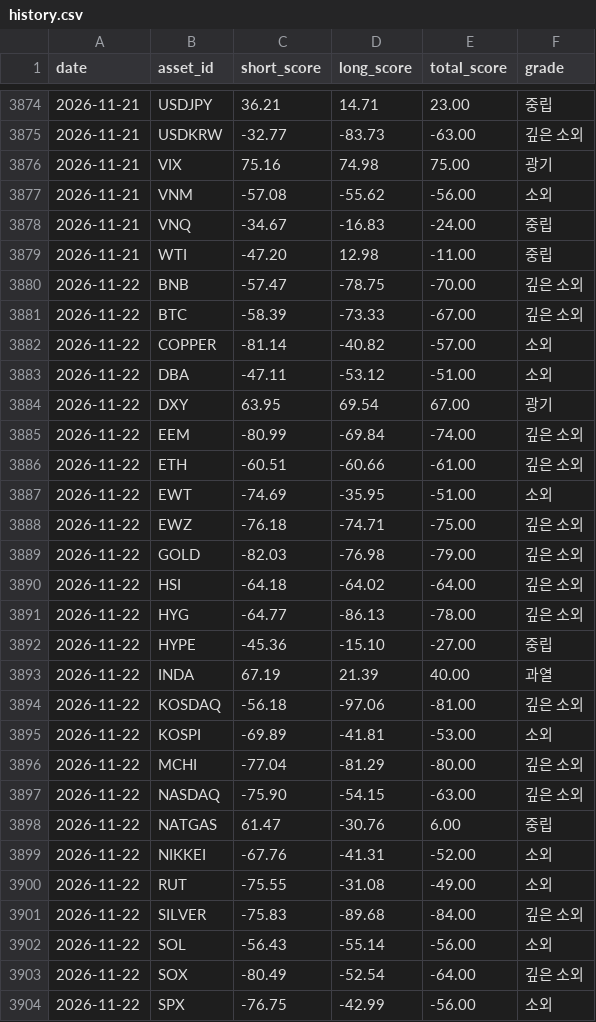
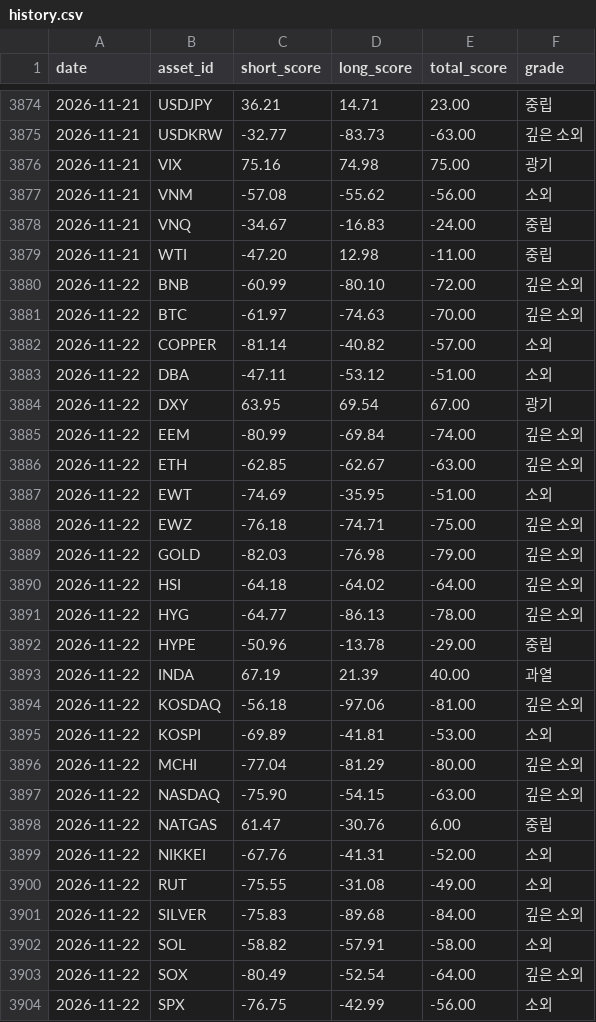
Before and after one commit to myungjungcrypto/overbought_oversold_assets, a CSV file: reports/history.csv, drawn as a sheet; only a part is shown, gaps mark what is left out.

```diff
--- a/reports/history.csv
+++ b/reports/history.csv
@@ -3879,4 +3879,4 @@ date,asset_id,short_score,long_score,total_score,grade
 2026-11-21,WTI,-47.20,12.98,-11.00,중립
-2026-11-22,BNB,-57.47,-78.75,-70.00,깊은 소외
-2026-11-22,BTC,-58.39,-73.33,-67.00,깊은 소외
+2026-11-22,BNB,-60.99,-80.10,-72.00,깊은 소외
+2026-11-22,BTC,-61.97,-74.63,-70.00,깊은 소외
 2026-11-22,COPPER,-81.14,-40.82,-57.00,소외
@@ -3885,3 +3885,3 @@ date,asset_id,short_score,long_score,total_score,grade
 2026-11-22,EEM,-80.99,-69.84,-74.00,깊은 소외
-2026-11-22,ETH,-60.51,-60.66,-61.00,깊은 소외
+2026-11-22,ETH,-62.85,-62.67,-63.00,깊은 소외
 2026-11-22,EWT,-74.69,-35.95,-51.00,소외
@@ -3891,3 +3891,3 @@ date,asset_id,short_score,long_score,total_score,grade
 2026-11-22,HYG,-64.77,-86.13,-78.00,깊은 소외
-2026-11-22,HYPE,-45.36,-15.10,-27.00,중립
+2026-11-22,HYPE,-50.96,-13.78,-29.00,중립
 2026-11-22,INDA,67.19,21.39,40.00,과열
@@ -3901,3 +3901,3 @@ date,asset_id,short_score,long_score,total_score,grade
 2026-11-22,SILVER,-75.83,-89.68,-84.00,깊은 소외
-2026-11-22,SOL,-56.43,-55.14,-56.00,소외
+2026-11-22,SOL,-58.82,-57.91,-58.00,소외
 2026-11-22,SOX,-80.49,-52.54,-64.00,깊은 소외
```
Also changed, not shown: 8 other files.
